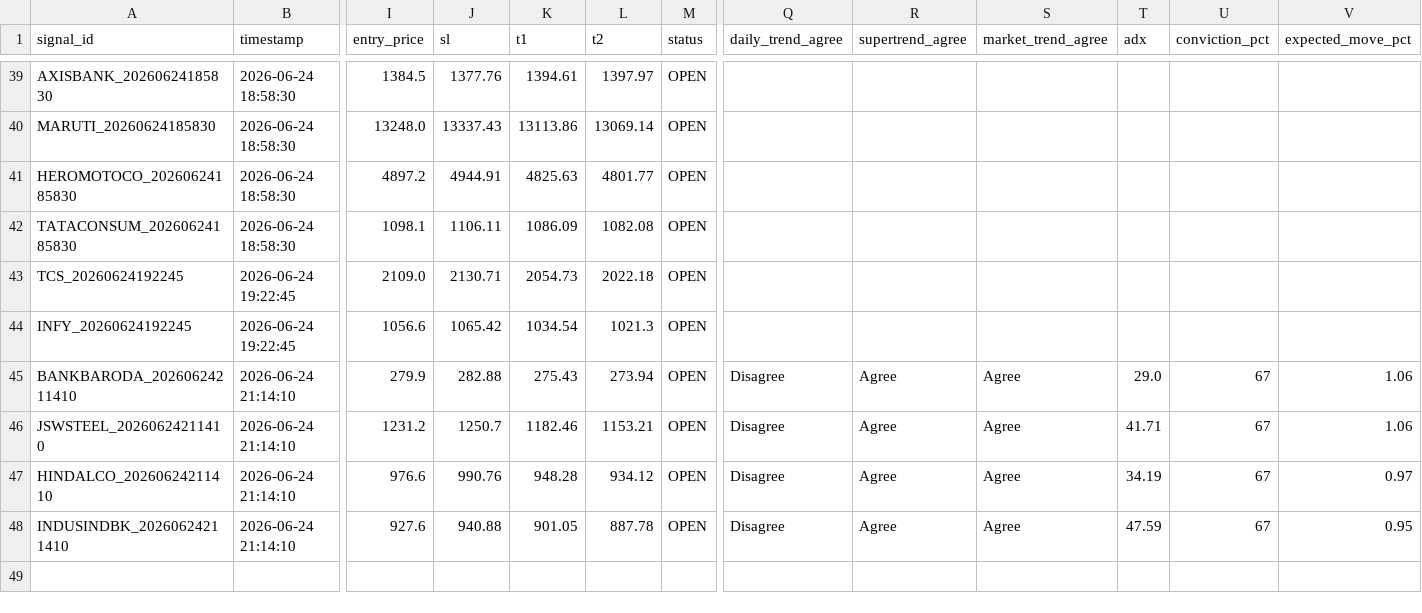
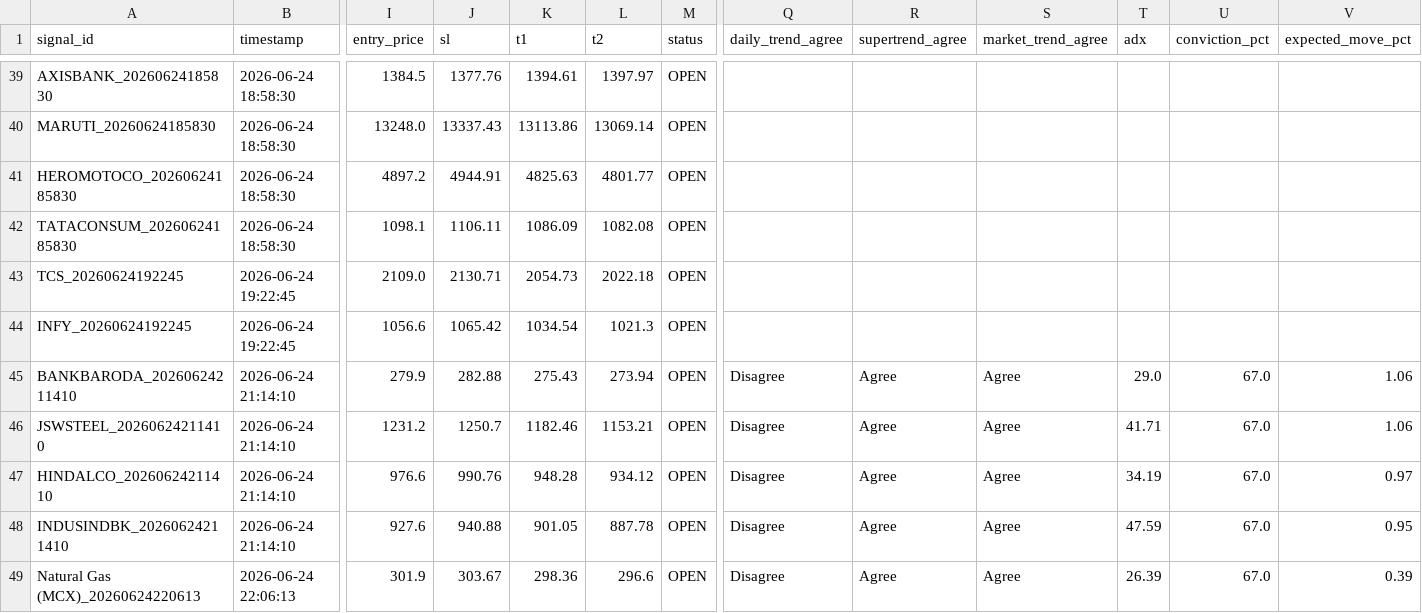
Before and after one commit to paliwalhimanshu20-droid/ng-signal-app, a CSV file: signal_log.csv, drawn as a sheet; only a part is shown, gaps mark what is left out; rows hold the shown columns only; the diff names each change by its address in the sheet, - before the commit and + after, or states it on an @@ line.

Commit message:
Update signal_log.csv [app]

```diff
--- a/signal_log.csv
+++ b/signal_log.csv
-U45:U48 (conviction_pct): 67
+U45:U48 (conviction_pct): 67.0
+row 49: Natural Gas (MCX)_20260624220613 | 2026-06-24 22:06:13 | 301.9 | 303.67 | 298.36 | 296.6 | OPEN | Disagree | Agree | Agree | 26.39 | 67.0 | 0.39
```
